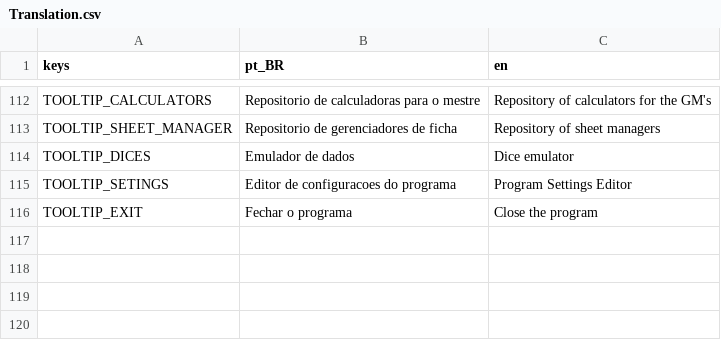
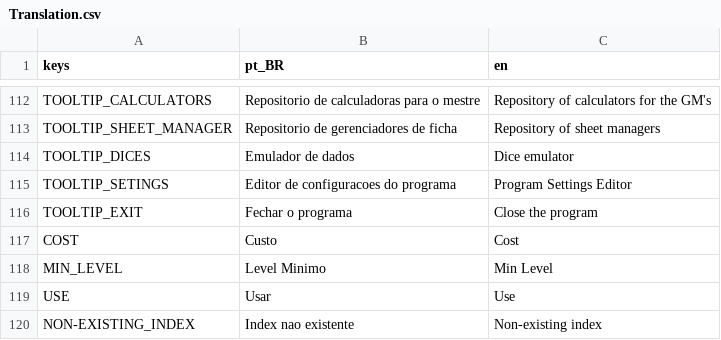
Before and after one commit to srsilverexe/51LV3R-GRPGS-Helper, a CSV file: Translations/Translation.csv, drawn as a sheet; only a part is shown, gaps mark what is left out.

```diff
--- a/Translations/Translation.csv
+++ b/Translations/Translation.csv
@@ -116 +116,5 @@ TOOLTIP_SETINGS,Editor de configuracoes do programa,Program Settings Editor
 TOOLTIP_EXIT,Fechar o programa,Close the program
+COST,Custo,Cost
+MIN_LEVEL,Level Minimo,Min Level
+USE,Usar,Use
+NON-EXISTING_INDEX,Index nao existente,Non-existing index
```
Also changed, not shown: 28 other files.
